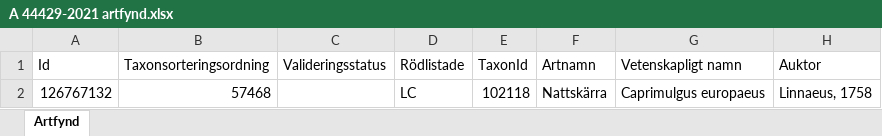
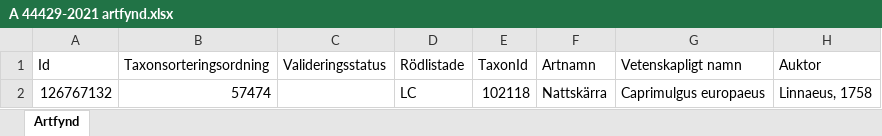
Before and after one commit to klasma/Logging_1484, an Excel workbook: artfynd/A 44429-2021 artfynd.xlsx, sheet Artfynd, drawn as a sheet; only a part is shown; values as stored, in another font and other column widths than the file's, no borders; the diff names each change by its address in the sheet, - before the commit and + after, or states it on an @@ line.

```diff
--- a/artfynd/A 44429-2021 artfynd.xlsx (sheet Artfynd)
+++ b/artfynd/A 44429-2021 artfynd.xlsx (sheet Artfynd)
-B2 (Taxonsorteringsordning): 57468
+B2 (Taxonsorteringsordning): 57474
```
Also changed, not shown: artfynd/A 15108-2023 artfynd.xlsx, artfynd/A 16879-2022 artfynd.xlsx, 40 other files.
